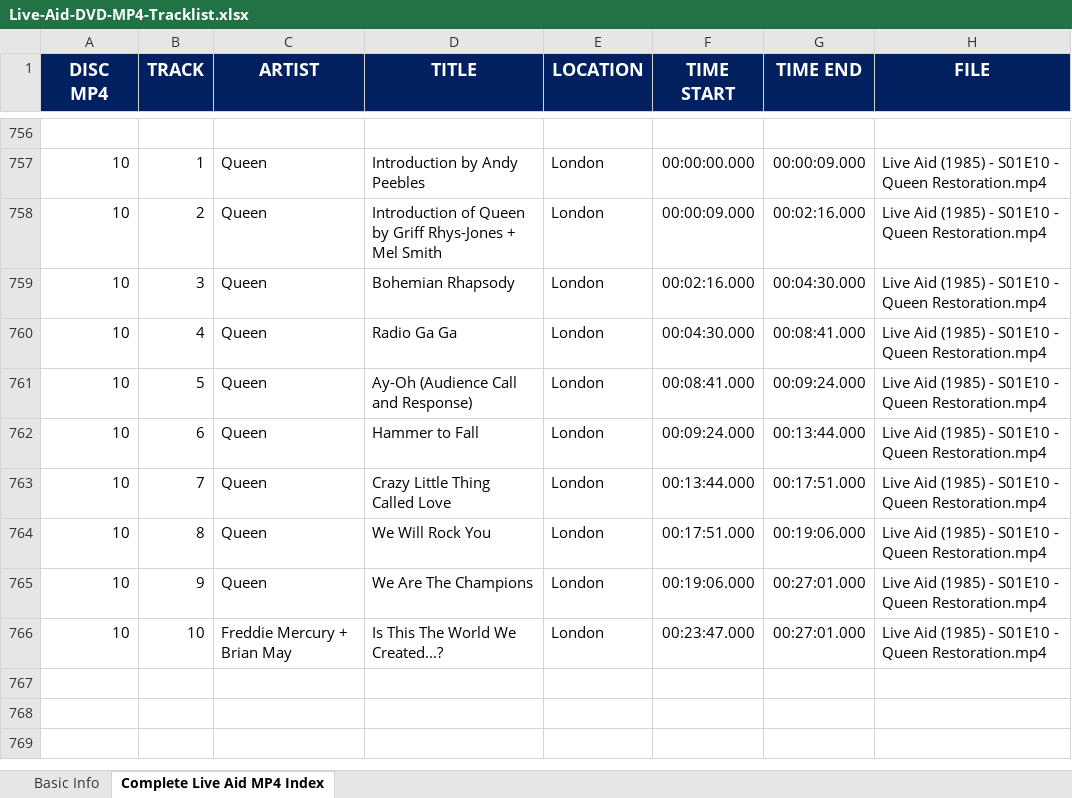
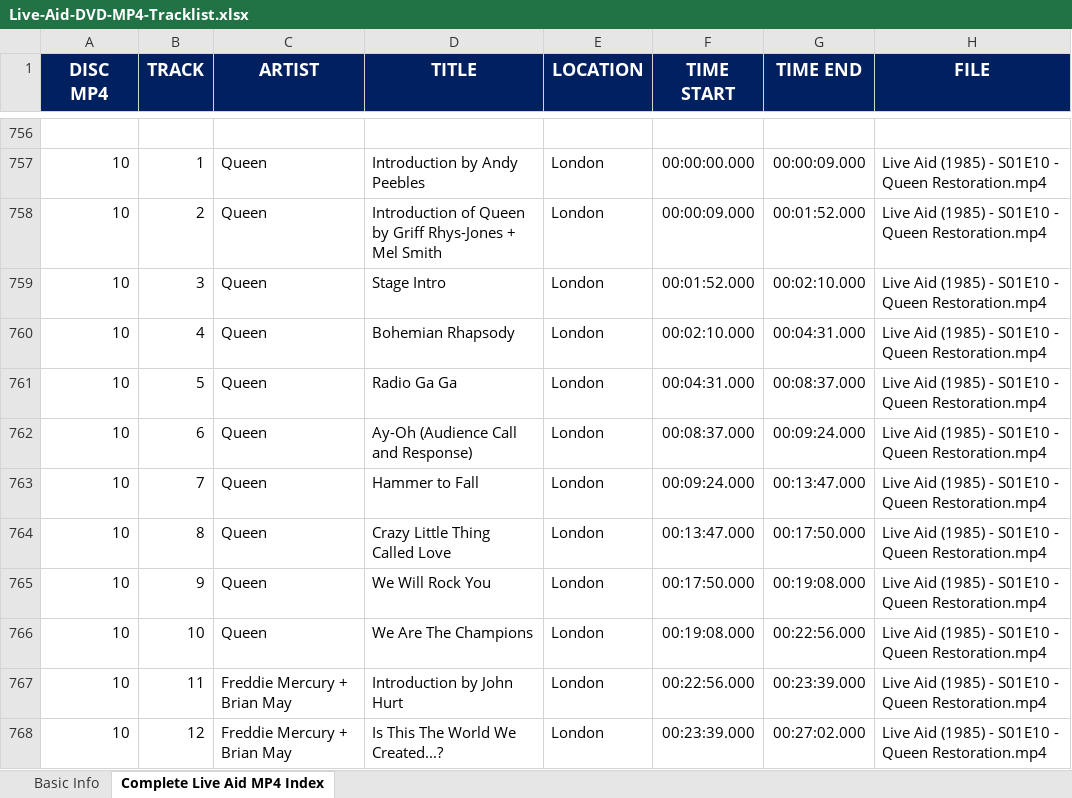
Before and after one commit to frisch1/live-aid-july-13-1985-setlist-data, an Excel workbook: Live-Aid-DVD-MP4-Tracklist.xlsx, sheet Complete Live Aid MP4 Index, drawn as a sheet; only a part is shown, gaps mark what is left out; values as stored, in another font and other column widths than the file's, no borders; addresses are those after the commit; the diff names each change by its address in the sheet, - before the commit and + after, or states it on an @@ line.

```diff
--- a/Live-Aid-DVD-MP4-Tracklist.xlsx (sheet Complete Live Aid MP4 Index)
+++ b/Live-Aid-DVD-MP4-Tracklist.xlsx (sheet Complete Live Aid MP4 Index)
-G758 (TIME END): 00:02:16.000
+G758 (TIME END): 00:01:52.000
-D759 (TITLE): Bohemian Rhapsody
+D759 (TITLE): Stage Intro
-F759 (TIME START): 00:02:16.000
+F759 (TIME START): 00:01:52.000
-G759 (TIME END): 00:04:30.000
+G759 (TIME END): 00:02:10.000
-D760 (TITLE): Radio Ga Ga
+D760 (TITLE): Bohemian Rhapsody
-F760 (TIME START): 00:04:30.000
+F760 (TIME START): 00:02:10.000
-G760 (TIME END): 00:08:41.000
+G760 (TIME END): 00:04:31.000
+row 761: 10 | 5 | Queen | Radio Ga Ga | London | 00:04:31.000 | 00:08:37.000 | Live Aid (1985) - S01E10 - Queen Restoration.mp4
-B762 (TRACK): 5
+B762 (TRACK): 6
-F762 (TIME START): 00:08:41.000
+F762 (TIME START): 00:08:37.000
-B763 (TRACK): 6
+B763 (TRACK): 7
-G763 (TIME END): 00:13:44.000
+G763 (TIME END): 00:13:47.000
-B764 (TRACK): 7
+B764 (TRACK): 8
-F764 (TIME START): 00:13:44.000
+F764 (TIME START): 00:13:47.000
-G764 (TIME END): 00:17:51.000
+G764 (TIME END): 00:17:50.000
-B765 (TRACK): 8
+B765 (TRACK): 9
-F765 (TIME START): 00:17:51.000
+F765 (TIME START): 00:17:50.000
-G765 (TIME END): 00:19:06.000
+G765 (TIME END): 00:19:08.000
-B766 (TRACK): 9
+B766 (TRACK): 10
-F766 (TIME START): 00:19:06.000
+F766 (TIME START): 00:19:08.000
-G766 (TIME END): 00:27:01.000
+G766 (TIME END): 00:22:56.000
+row 767: 10 | 11 | Freddie Mercury + Brian May | Introduction by John Hurt | London | 00:22:56.000 | 00:23:39.000 | Live Aid (1985) - S01E10 - Queen Restoration.mp4
-B768 (TRACK): 10
+B768 (TRACK): 12
-F768 (TIME START): 00:23:47.000
+F768 (TIME START): 00:23:39.000
-G768 (TIME END): 00:27:01.000
+G768 (TIME END): 00:27:02.000
```
Also changed, not shown: 1 other file.
